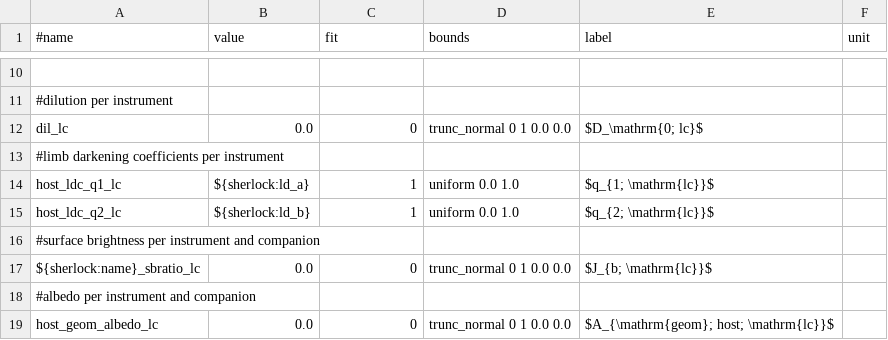
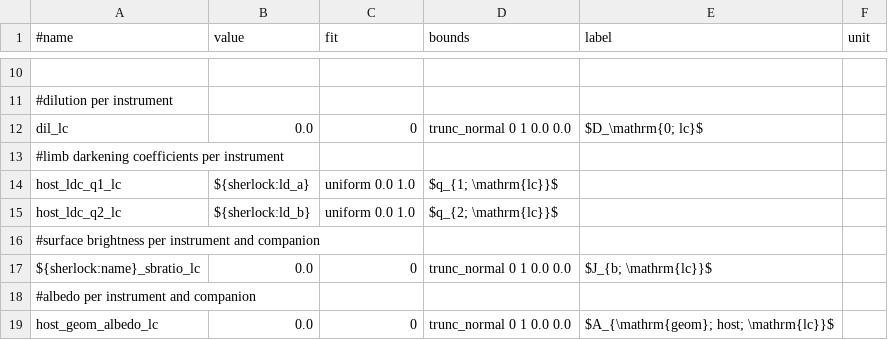
Before and after one commit to franpoz/SHERLOCK, a CSV file: sherlockpipe/resources/allesfitter/params.csv, drawn as a sheet; only a part is shown, gaps mark what is left out.

```diff
--- a/sherlockpipe/resources/allesfitter/params.csv
+++ b/sherlockpipe/resources/allesfitter/params.csv
@@ -13,4 +13,4 @@ dil_lc,0.0,0,trunc_normal 0 1 0.0 0.0,$D_\mathrm{0; lc}$,
 #limb darkening coefficients per instrument,,,,,
-host_ldc_q1_lc,${sherlock:ld_a},1,uniform 0.0 1.0,$q_{1; \mathrm{lc}}$,
-host_ldc_q2_lc,${sherlock:ld_b},1,uniform 0.0 1.0,$q_{2; \mathrm{lc}}$,
+host_ldc_q1_lc,${sherlock:ld_a},uniform 0.0 1.0,$q_{1; \mathrm{lc}}$,
+host_ldc_q2_lc,${sherlock:ld_b},uniform 0.0 1.0,$q_{2; \mathrm{lc}}$,
 #surface brightness per instrument and companion,,,,,
```
Also changed, not shown: 1 other file.
